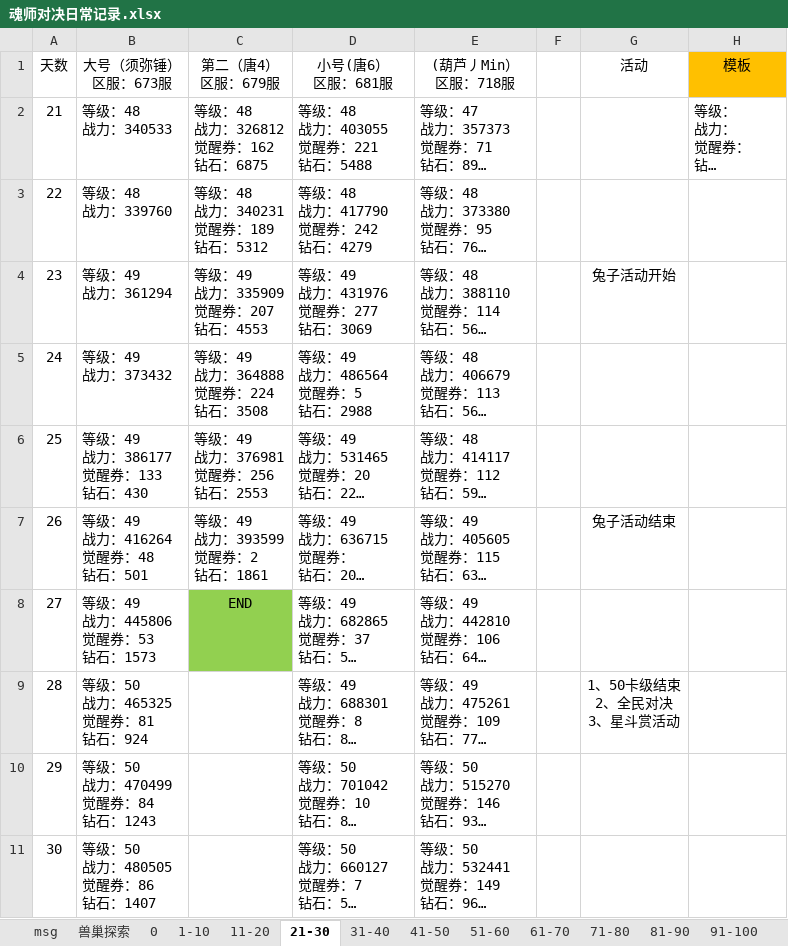
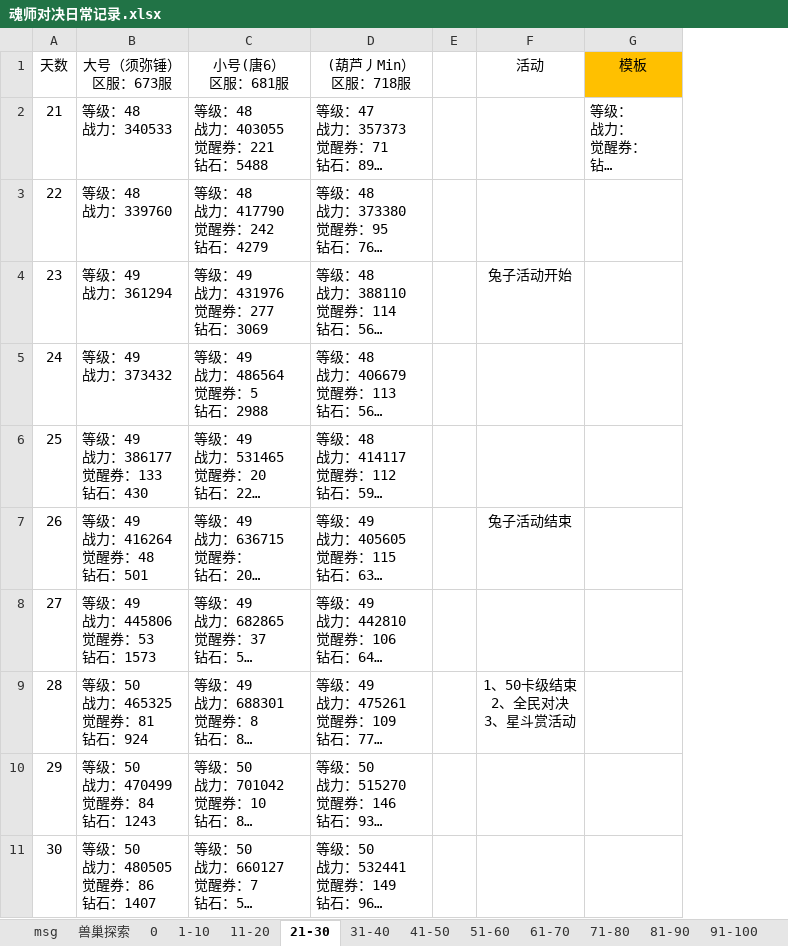
Before and after one commit to 1030821847/Person, an Excel workbook: 魂师对决日常记录.xlsx, sheet 21-30, drawn as a sheet; long unchanged cells end in …; values as stored, in another font and other column widths than the file's, no borders; ↵ is a line break in a cell; the diff names each change by its address in the sheet, - before the commit and + after, or states it on an @@ line.

```diff
--- a/魂师对决日常记录.xlsx (sheet 21-30)
+++ b/魂师对决日常记录.xlsx (sheet 21-30)
-column C (第二（唐4） 区服：679服), rows 2-8: 等级：48 ↵ 战力：326812 ↵ 觉醒券：162 ↵ 钻石：6875 | 等级：48 ↵ 战力：340231 ↵ 觉醒券：189 ↵ 钻石：5312 | 等级：49 ↵ 战力：335909 ↵ 觉醒券：207 ↵ 钻石：4553 | 等级：49 ↵ 战力：364888 ↵ 觉醒券：224 ↵ 钻石：3508 | 等级：49 ↵ 战力：376981 ↵ 觉醒券：256 ↵ 钻石：2553 | 等级：49 ↵ 战力：393599 ↵ 觉醒券：2 ↵ 钻石：1861 | END
```
Also changed, not shown: sheet 1-10, sheet 81-90, sheet 91-100, sheet 31-40, sheet msg, sheet 11-20.
